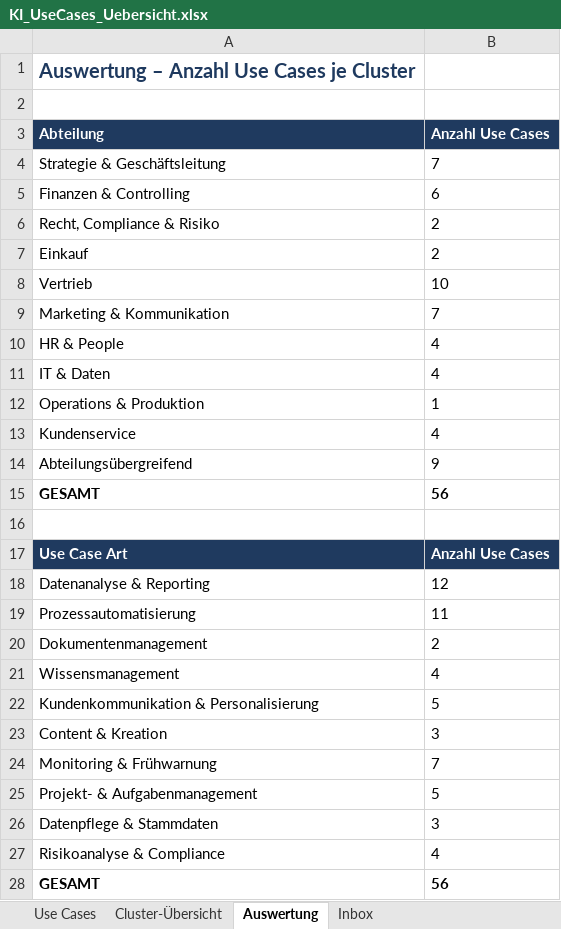
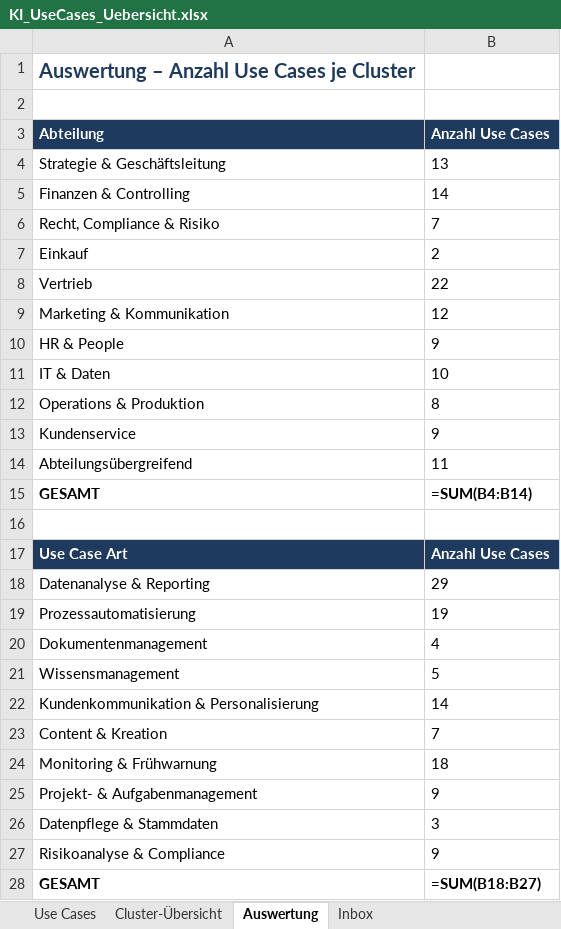
Before and after one commit to AnnSophieBrenk/aiat-use-cases-annsophie, an Excel workbook: KI_UseCases_Uebersicht.xlsx, sheet Auswertung, drawn as a sheet; values as stored, in another font and other column widths than the file's, no borders; formulas without a stored value are shown as written; the diff names each change by its address in the sheet, - before the commit and + after, or states it on an @@ line.

```diff
--- a/KI_UseCases_Uebersicht.xlsx (sheet Auswertung)
+++ b/KI_UseCases_Uebersicht.xlsx (sheet Auswertung)
-B4 (Anzahl Use Cases): 7
+B4 (Anzahl Use Cases): 13
-B5 (Anzahl Use Cases): 6
+B5 (Anzahl Use Cases): 14
-B6 (Anzahl Use Cases): 2
+B6 (Anzahl Use Cases): 7
-B8 (Anzahl Use Cases): 10
+B8 (Anzahl Use Cases): 22
-B9 (Anzahl Use Cases): 7
+B9 (Anzahl Use Cases): 12
-B10 (Anzahl Use Cases): 4
+B10 (Anzahl Use Cases): 9
-B11 (Anzahl Use Cases): 4
+B11 (Anzahl Use Cases): 10
-B12 (Anzahl Use Cases): 1
+B12 (Anzahl Use Cases): 8
-B13 (Anzahl Use Cases): 4
+B13 (Anzahl Use Cases): 9
-B14 (Anzahl Use Cases): 9
+B14 (Anzahl Use Cases): 11
-B15 (Anzahl Use Cases): 56
+B15 (Anzahl Use Cases): =SUM(B4:B14)
-B18 (Anzahl Use Cases): 12
+B18 (Anzahl Use Cases): 29
-B19 (Anzahl Use Cases): 11
+B19 (Anzahl Use Cases): 19
-B20 (Anzahl Use Cases): 2
+B20 (Anzahl Use Cases): 4
-B21 (Anzahl Use Cases): 4
+B21 (Anzahl Use Cases): 5
-B22 (Anzahl Use Cases): 5
+B22 (Anzahl Use Cases): 14
-B23 (Anzahl Use Cases): 3
+B23 (Anzahl Use Cases): 7
-B24 (Anzahl Use Cases): 7
+B24 (Anzahl Use Cases): 18
-B25 (Anzahl Use Cases): 5
+B25 (Anzahl Use Cases): 9
-B27 (Anzahl Use Cases): 4
+B27 (Anzahl Use Cases): 9
-B28 (Anzahl Use Cases): 56
+B28 (Anzahl Use Cases): =SUM(B18:B27)
```
Also changed, not shown: sheet Use Cases, 1 other file.
